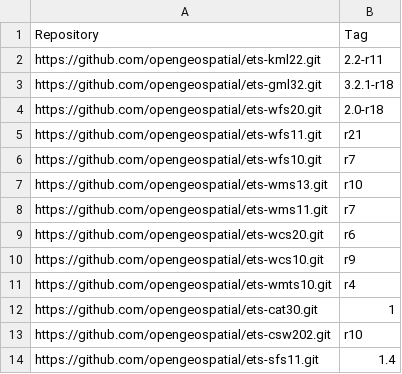
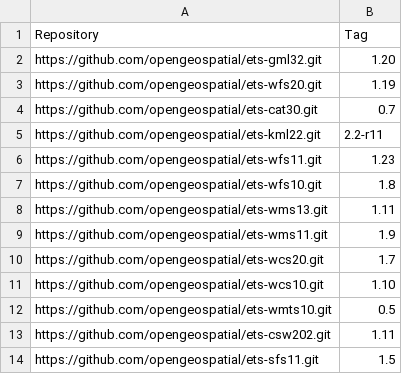
Before and after one commit to Rhynchocephale/ets-resources-plus-custom, a CSV file: src/main/config/ctl-scripts-release.csv, drawn as a sheet.

Commit message:
Update to latest test suite releases.

```diff
--- a/src/main/config/ctl-scripts-release.csv
+++ b/src/main/config/ctl-scripts-release.csv
@@ -1,14 +1,14 @@
 Repository,Tag
+https://github.com/opengeospatial/ets-gml32.git,1.20
+https://github.com/opengeospatial/ets-wfs20.git,1.19
+https://github.com/opengeospatial/ets-cat30.git,0.7
 https://github.com/opengeospatial/ets-kml22.git,2.2-r11
-https://github.com/opengeospatial/ets-gml32.git,3.2.1-r18
-https://github.com/opengeospatial/ets-wfs20.git,2.0-r18
-https://github.com/opengeospatial/ets-wfs11.git,r21
-https://github.com/opengeospatial/ets-wfs10.git,r7
-https://github.com/opengeospatial/ets-wms13.git,r10
-https://github.com/opengeospatial/ets-wms11.git,r7
-https://github.com/opengeospatial/ets-wcs20.git,r6
-https://github.com/opengeospatial/ets-wcs10.git,r9
-https://github.com/opengeospatial/ets-wmts10.git,r4
-https://github.com/opengeospatial/ets-cat30.git,1
-https://github.com/opengeospatial/ets-csw202.git,r10
-https://github.com/opengeospatial/ets-sfs11.git,1.4
+https://github.com/opengeospatial/ets-wfs11.git,1.23
+https://github.com/opengeospatial/ets-wfs10.git,1.8
+https://github.com/opengeospatial/ets-wms13.git,1.11
+https://github.com/opengeospatial/ets-wms11.git,1.9
+https://github.com/opengeospatial/ets-wcs20.git,1.7
+https://github.com/opengeospatial/ets-wcs10.git,1.10
+https://github.com/opengeospatial/ets-wmts10.git,0.5
+https://github.com/opengeospatial/ets-csw202.git,1.11
+https://github.com/opengeospatial/ets-sfs11.git,1.5
```
Also changed, not shown: 1 other file.
